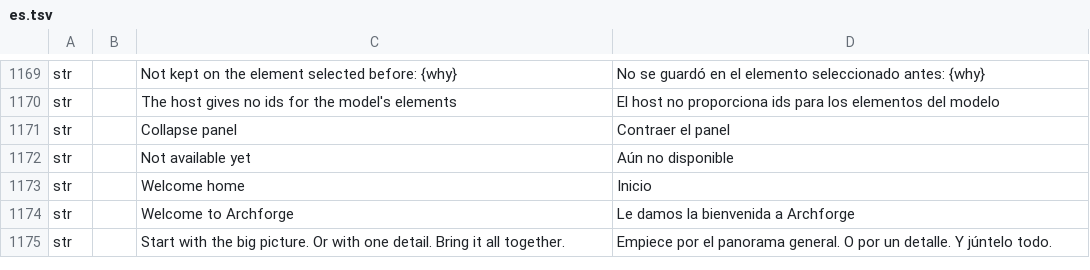
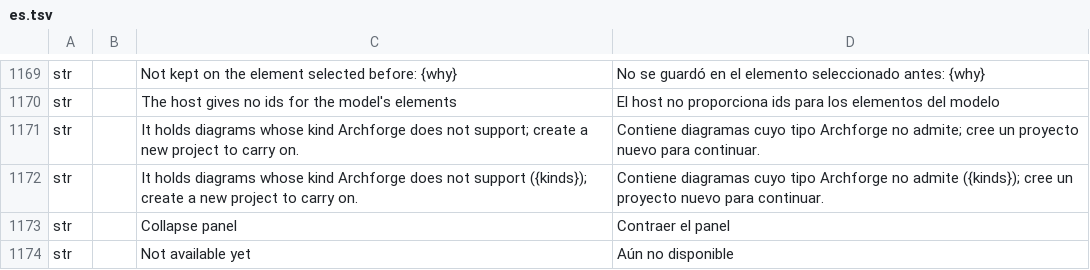
Before and after one commit to software-vision-ai/archforge, a TSV file: crates/ui-egui/src/i18n/es.tsv, drawn as a sheet; only a part is shown, gaps mark what is left out; the shorter side is filled out with more unchanged rows; the diff names each change by its address in the sheet, - before the commit and + after, or states it on an @@ line.

```diff
--- a/crates/ui-egui/src/i18n/es.tsv
+++ b/crates/ui-egui/src/i18n/es.tsv
+row 1171: str |  | It holds diagrams whose kind Archforge does not support; create a new project to carry on. | Contiene diagramas cuyo tipo Archforge no admite; cree un proyecto nuevo para continuar.
+row 1172: str |  | It holds diagrams whose kind Archforge does not support ({kinds}); create a new project to carry on. | Contiene diagramas cuyo tipo Archforge no admite ({kinds}); cree un proyecto nuevo para continuar.
```
Also changed, not shown: crates/ui-egui/src/i18n/de.tsv, crates/ui-egui/src/i18n/en.tsv, 10 other files.
